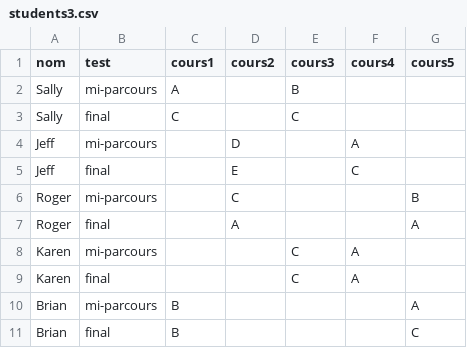
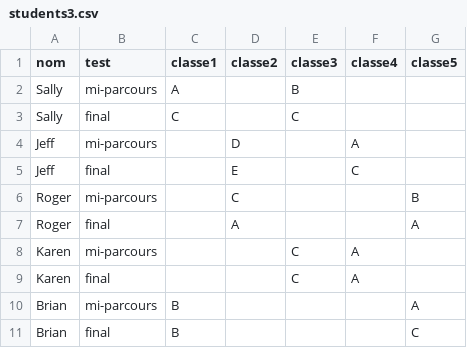
Before and after one commit to congo-apes/Obtenir_et_Nettoyer_des_Donnees, a CSV file: Rangement_des_donnees_avec_tidyr/students3.csv, drawn as a sheet.

Commit message:
Travaillé sur Rangement des données avec tidyr.

```diff
--- a/Rangement_des_donnees_avec_tidyr/students3.csv
+++ b/Rangement_des_donnees_avec_tidyr/students3.csv
@@ -1,2 +1,2 @@
-"nom","test","cours1","cours2","cours3","cours4","cours5"
+"nom","test","classe1","classe2","classe3","classe4","classe5"
 "Sally","mi-parcours","A",,"B",,
```
Also changed, not shown: Rangement_des_donnees_avec_tidyr/sat13.csv, Rangement_des_donnees_avec_tidyr/students4.csv, 6 other files.
